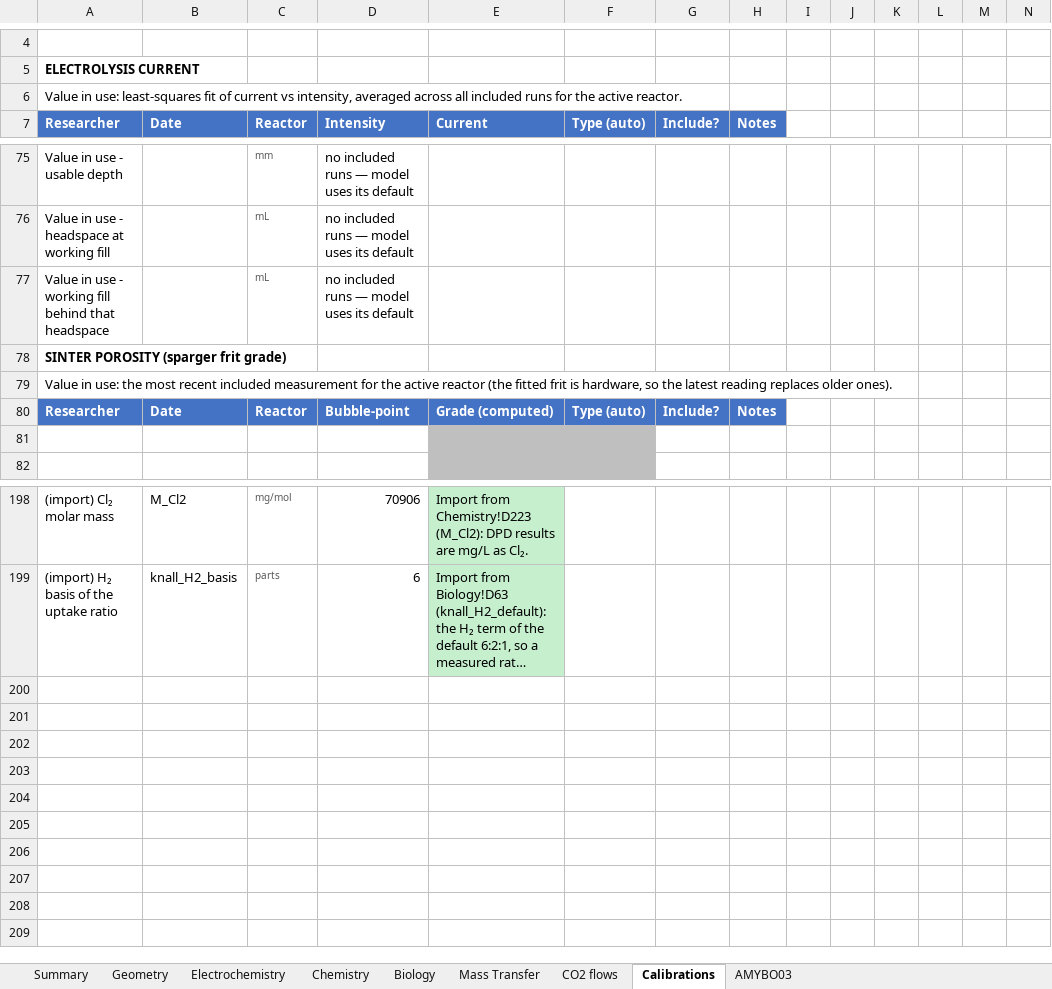
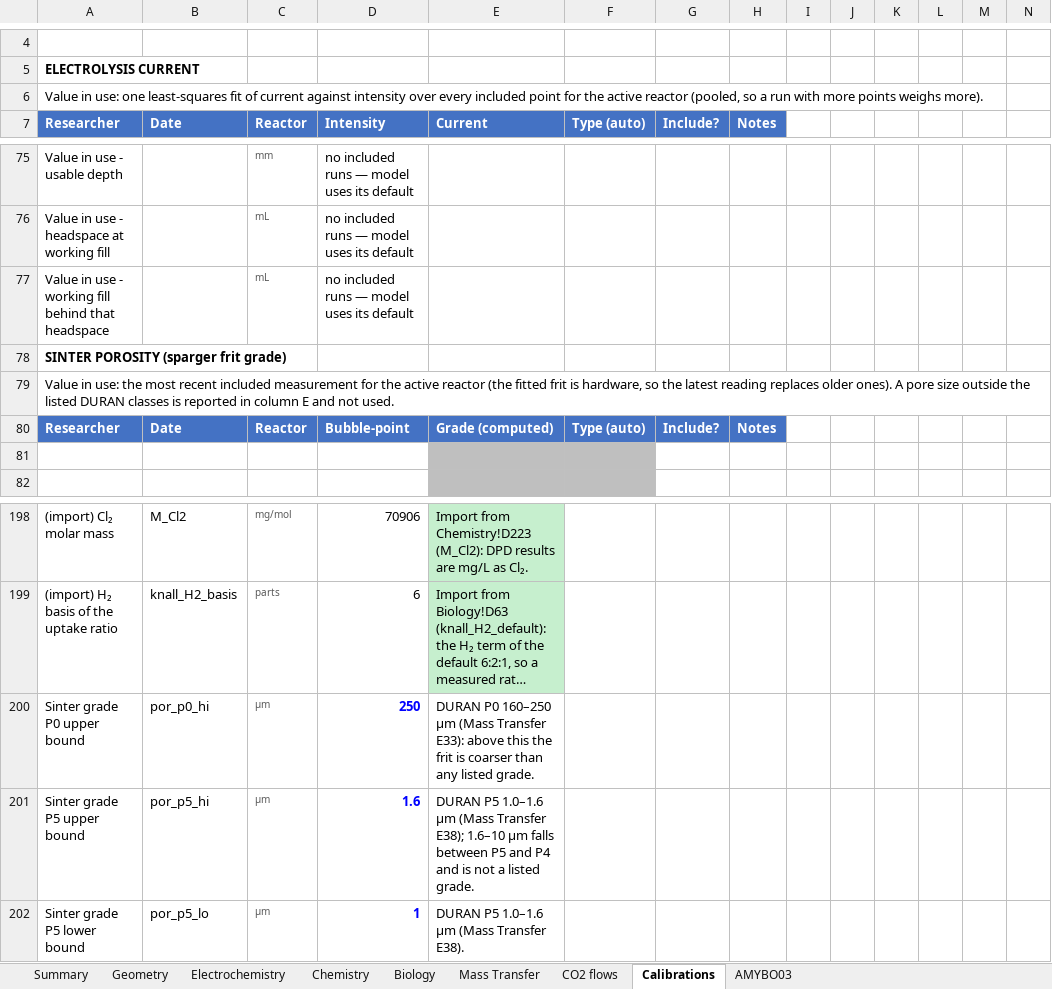
Before and after one commit to amy-bo/electroPioreactor, an Excel workbook: Media/electroPioreactorGasModel.xlsx, sheet Calibrations, drawn as a sheet; only a part is shown, gaps mark what is left out; long unchanged cells end in …; values as stored, in another font and other column widths than the file's, no borders; rows hold the shown columns only; the diff names each change by its address in the sheet, - before the commit and + after, or states it on an @@ line.

```diff
--- a/Media/electroPioreactorGasModel.xlsx (sheet Calibrations)
+++ b/Media/electroPioreactorGasModel.xlsx (sheet Calibrations)
-A6: …in use: least-squares fit of current vs intensity, averaged across all included runs for the active reactor.
+A6: …in use: one least-squares fit of current against intensity over every included point for the active reactor (pooled, so a run with more points weighs more).
-A79: …older ones).
+A79: …older ones). A pore size outside the listed DURAN classes is reported in column E and not used.
+row 200: Sinter grade P0 upper bound | por_p0_hi | µm | 250 | DURAN P0 160–250 µm (Mass Transfer E33): above this the frit is coarser than any listed grade.
+row 201: Sinter grade P5 upper bound | por_p5_hi | µm | 1.6 | DURAN P5 1.0–1.6 µm (Mass Transfer E38); 1.6–10 µm falls between P5 and P4 and is not a listed grade.
+row 202: Sinter grade P5 lower bound | por_p5_lo | µm | 1 | DURAN P5 1.0–1.6 µm (Mass Transfer E38).
```
Also changed, not shown: sheet Mass Transfer, sheet Biology, sheet Summary, sheet Electrochemistry, sheet Geometry, formulas that keep their value, 7 other files.
